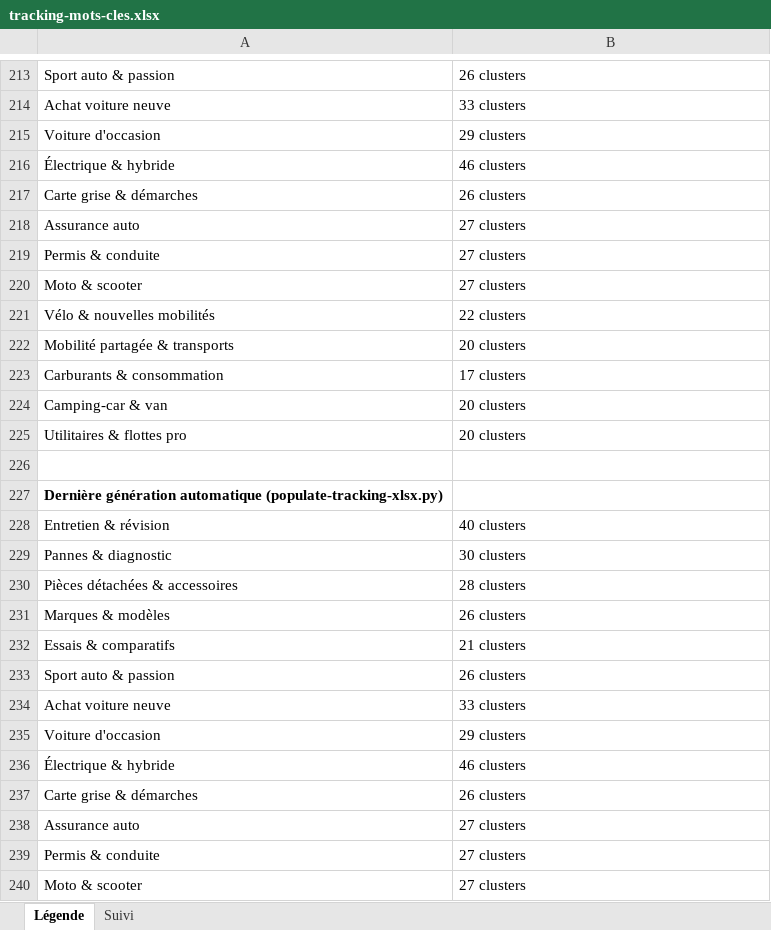
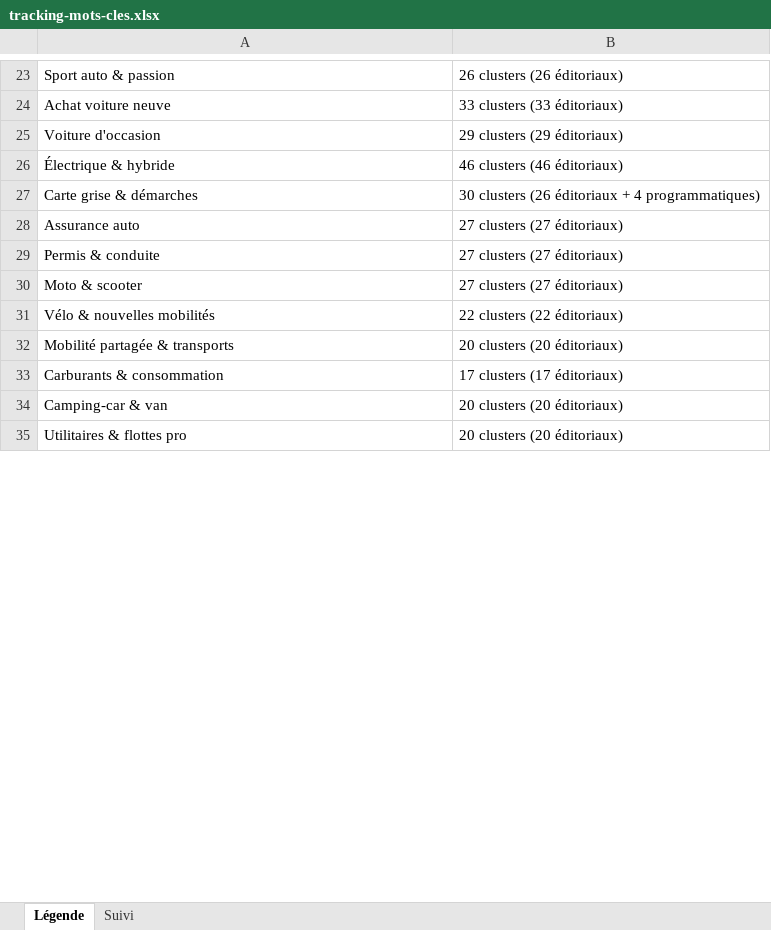
Before and after one commit to Rabary17/autoseo, an Excel workbook: data/keywords/tracking-mots-cles.xlsx, sheet Légende, drawn as a sheet; only a part is shown, gaps mark what is left out; values as stored, in another font and other column widths than the file's, no borders; removed rows and columns are numbered as before the commit, all else as after; the diff covers the shown part only; the diff names each change by its address in the sheet, - before the commit and + after, or states it on an @@ line.

```diff
--- a/data/keywords/tracking-mots-cles.xlsx (sheet Légende)
+++ b/data/keywords/tracking-mots-cles.xlsx (sheet Légende)
-B23: 26 clusters
+B23: 26 clusters (26 éditoriaux)
-B24: 33 clusters
+B24: 33 clusters (33 éditoriaux)
-B25: 29 clusters
+B25: 29 clusters (29 éditoriaux)
-B26: 46 clusters
+B26: 46 clusters (46 éditoriaux)
-B27: 26 clusters
+B27: 30 clusters (26 éditoriaux + 4 programmatiques)
-B28:B30: 27 clusters
+B28:B30: 27 clusters (27 éditoriaux)
-B31: 22 clusters
+B31: 22 clusters (22 éditoriaux)
-B32: 20 clusters
+B32: 20 clusters (20 éditoriaux)
-B33: 17 clusters
+B33: 17 clusters (17 éditoriaux)
-B34:B35: 20 clusters
+B34:B35: 20 clusters (20 éditoriaux)
-row 226: (empty)
-row 227: Dernière génération automatique (populate-tracking-xlsx.py)
-row 228: Entretien & révision | 40 clusters
-row 229: Pannes & diagnostic | 30 clusters
-row 230: Pièces détachées & accessoires | 28 clusters
-row 231: Marques & modèles | 26 clusters
-row 232: Essais & comparatifs | 21 clusters
-row 233: Sport auto & passion | 26 clusters
-row 234: Achat voiture neuve | 33 clusters
-row 235: Voiture d'occasion | 29 clusters
-row 236: Électrique & hybride | 46 clusters
-row 237: Carte grise & démarches | 26 clusters
-row 238: Assurance auto | 27 clusters
-row 239: Permis & conduite | 27 clusters
-row 240: Moto & scooter | 27 clusters
```
Also changed, not shown: 195 removed rows and 6 edited cells elsewhere in this sheet, sheet Suivi, 38 other files.
